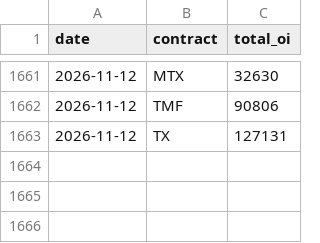
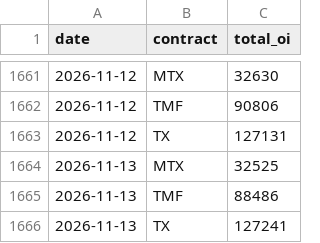
Before and after one commit to thomaschko/quietfolio-data, a CSV file: taifex_hist/fut_oi.csv, drawn as a sheet; only a part is shown, gaps mark what is left out; the diff names each change by its address in the sheet, - before the commit and + after, or states it on an @@ line.

```diff
--- a/taifex_hist/fut_oi.csv
+++ b/taifex_hist/fut_oi.csv
+row 1664: 2026-11-13 | MTX | 32525
+row 1665: 2026-11-13 | TMF | 88486
+row 1666: 2026-11-13 | TX | 127241
```
Also changed, not shown: taifex_hist/fut_inst.csv, taifex_hist/large.csv, 4 other files.
